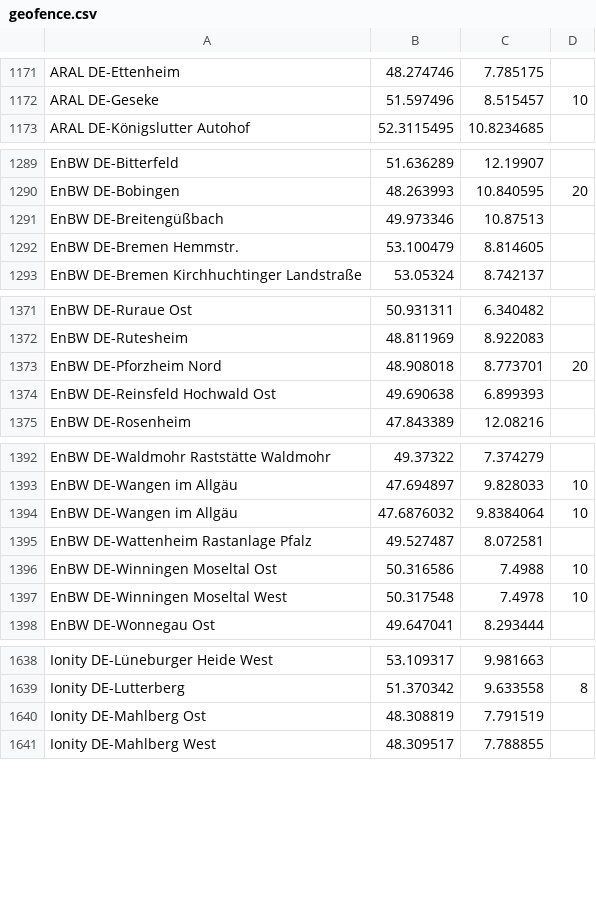
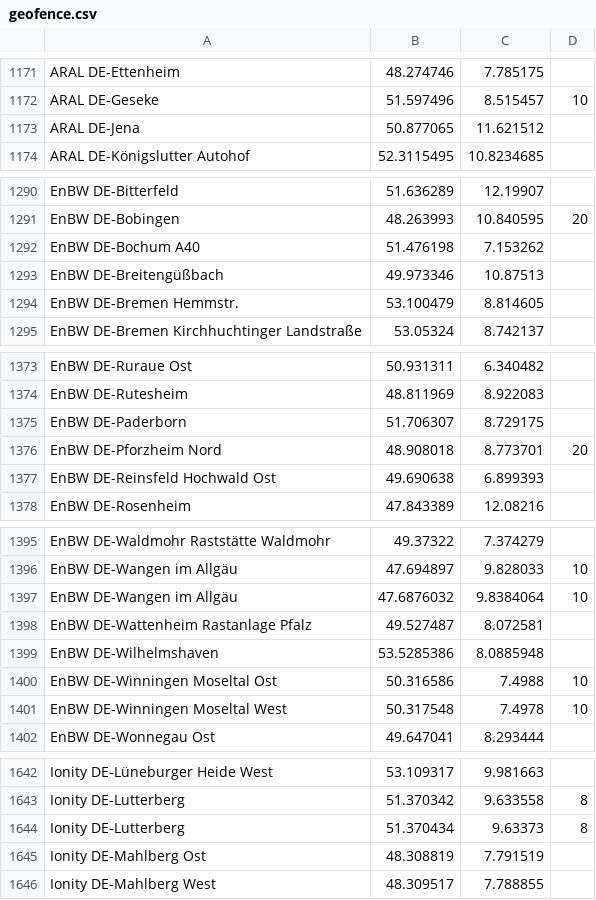
Before and after one commit to bassmaster187/TeslaLogger, a CSV file: TeslaLogger/bin/geofence.csv, drawn as a sheet; only a part is shown, gaps mark what is left out; the diff covers the shown part only.

Commit message:
Update geofence.csv

```diff
--- a/TeslaLogger/bin/geofence.csv
+++ b/TeslaLogger/bin/geofence.csv
@@ -1172,2 +1172,3 @@ ARAL DE-Ettenheim,48.274746,7.785175
 ARAL DE-Geseke,51.597496,8.515457,10
+ARAL DE-Jena,50.877065,11.621512
 ARAL DE-Königslutter Autohof,52.3115495,10.8234685
@@ -1290,2 +1291,3 @@ EnBW DE-Bitterfeld, 51.636289,12.19907
 EnBW DE-Bobingen, 48.263993, 10.840595, 20
+EnBW DE-Bochum A40,51.476198,7.153262
 EnBW DE-Breitengüßbach, 49.973346, 10.87513
@@ -1372,2 +1374,3 @@ EnBW DE-Ruraue Ost, 50.931311, 6.340482
 EnBW DE-Rutesheim, 48.811969, 8.922083
+EnBW DE-Paderborn, 51.706307,8.729175
 EnBW DE-Pforzheim Nord, 48.908018, 8.773701, 20
@@ -1395,2 +1398,3 @@ EnBW DE-Wangen im Allgäu, 47.6876032, 9.8384064, 10
 EnBW DE-Wattenheim Rastanlage Pfalz, 49.527487,8.072581
+EnBW DE-Wilhelmshaven,53.5285386,8.0885948
 EnBW DE-Winningen Moseltal Ost, 50.316586, 7.4988, 10
@@ -1639,2 +1643,3 @@ Ionity DE-Lüneburger Heide West, 53.109317, 9.981663
 Ionity DE-Lutterberg, 51.370342, 9.633558, 8
+Ionity DE-Lutterberg, 51.370434,9.63373,8
 Ionity DE-Mahlberg Ost, 48.308819, 7.791519
```
Also changed, not shown: 1 added row elsewhere in this file.
